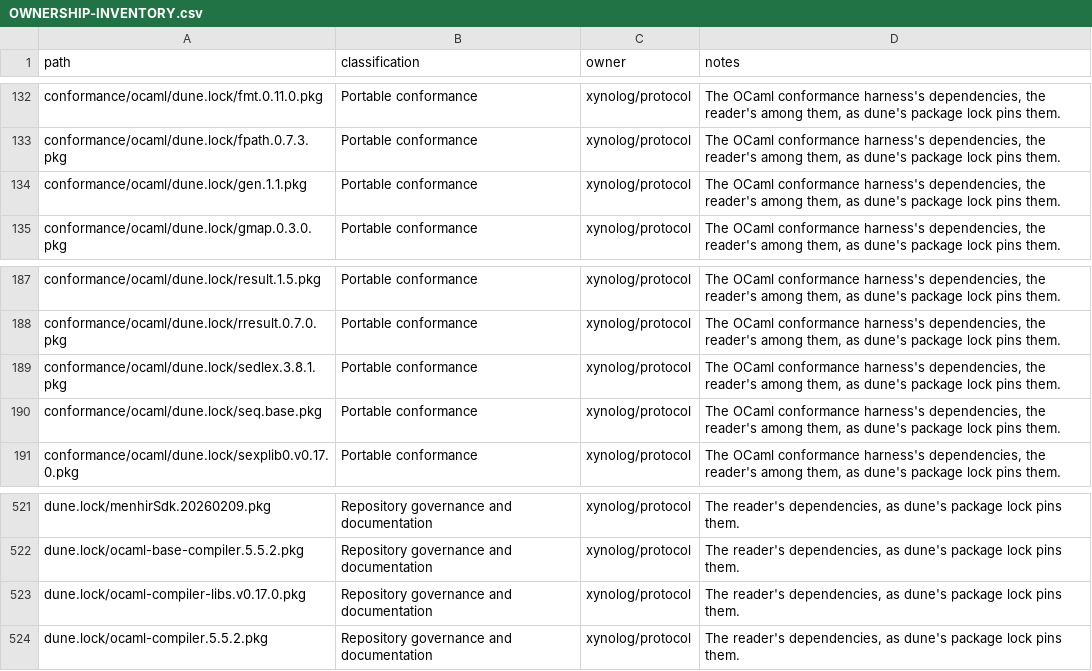
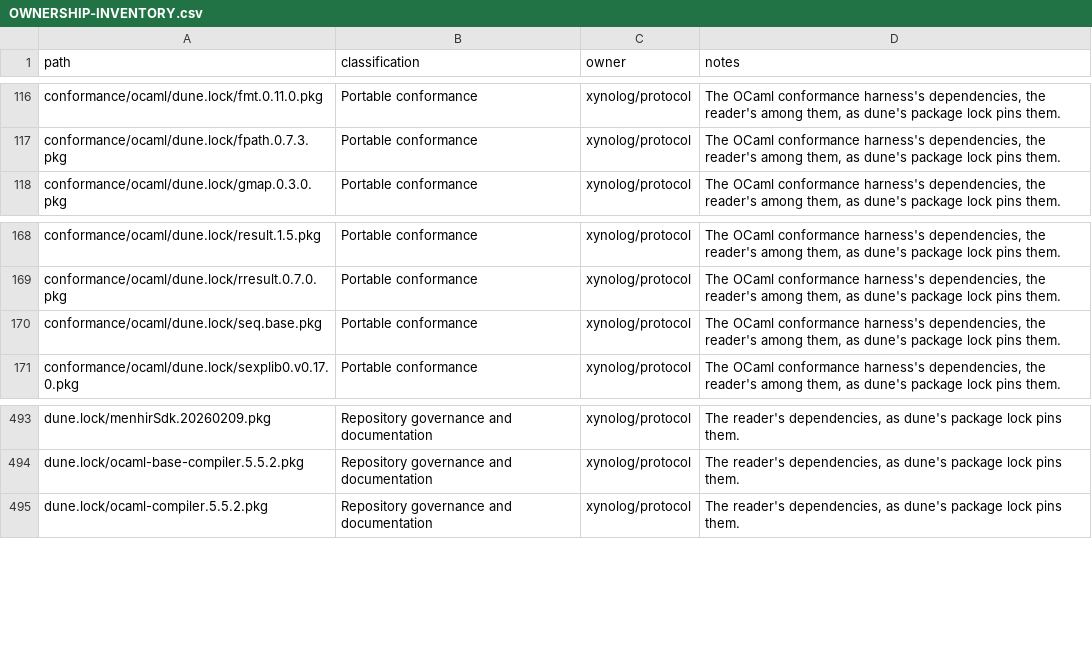
Before and after one commit to Xynoplex/protocol, a CSV file: OWNERSHIP-INVENTORY.csv, drawn as a sheet; only a part is shown, gaps mark what is left out; the diff covers the shown part only; the diff names each change by its address in the sheet, - before the commit and + after, or states it on an @@ line.

Commit message:
No conformance suite is TypeScript, so the TypeScript build goes
What only the TypeScript harness kept alive is deleted, now that the
harness-test cases of the last commit hold what its fixture tests held:

- conformance/harness/ (its 16 files), conformance/package.json and its
  lock (Ajv, openapi-typescript, jose, vitest, TypeScript, the NATS and
  OpenTelemetry packages), tsconfig.json and vitest.fixtures.config.ts;
- conformance/scripts/check-conformance-readmes.mjs, which no script ran
  and which looked for *.test.ts suites;
- reader/js/: the JavaScript Validate, validate.d.cts and bus.ml, whose
  bus.ts nothing copied;
- derive.exe typescript: the TypeScript printer and the service dialect,
  which only it derived. The tables derive.exe writes are byte for byte
  what they were;
- js_of_ocaml, from dune-project and, relocked, from both dune.lock
  directories, with what only it needed (gen, sedlex, and in the reader's
  ppxlib, ppx_derivers, ocaml-compiler-libs and seq). No version moves;
- specs/services.json, which `xynolog-protocol bundle` wrote for the
  TypeScript harness alone. Bundle.services stays: sdk's generator calls it.

The Makefile loses conformance-install, conformance-typecheck and
conformance-fixtures; make validate is the reader's and the harness's
checks, the bundle, npm ci and specs:lint. CI's npm cache, dependabot,
.gitignore, the inventory and the conformance READMEs say so.

Signed-off-by: Adam Pingel <oss@pingel.org>

```diff
--- a/OWNERSHIP-INVENTORY.csv
+++ b/OWNERSHIP-INVENTORY.csv
-row 134: conformance/ocaml/dune.lock/gen.1.1.pkg | Portable conformance | xynolog/protocol | The OCaml conformance harness's dependencies, the reader's among them, as dune's package lock pins them.
-row 189: conformance/ocaml/dune.lock/sedlex.3.8.1.pkg | Portable conformance | xynolog/protocol | The OCaml conformance harness's dependencies, the reader's among them, as dune's package lock pins them.
-row 523: dune.lock/ocaml-compiler-libs.v0.17.0.pkg | Repository governance and documentation | xynolog/protocol | The reader's dependencies, as dune's package lock pins them.
```
Also changed, not shown: 34 removed rows elsewhere in this file, 52 other files.
